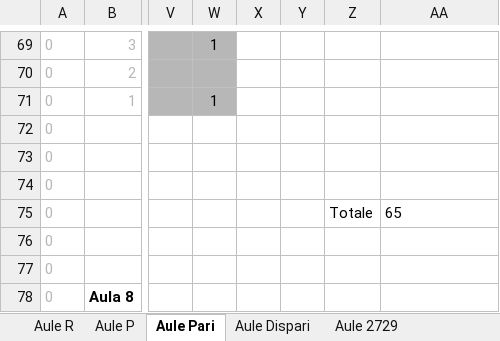
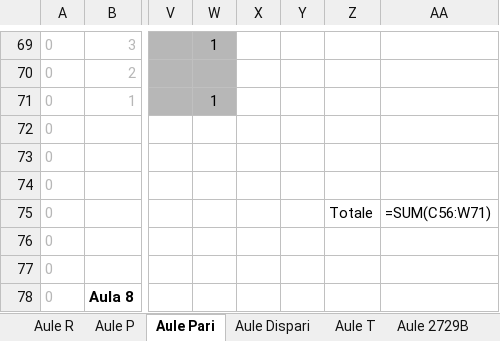
Before and after one commit to dbdmg/exam-positioner, an Excel workbook: Aule esami Polito, disposizione posti.xlsx, sheet Aule Pari, drawn as a sheet; only a part is shown, gaps mark what is left out; values as stored, in another font and other column widths than the file's, no borders; formulas without a stored value are shown as written; conditional formats not drawn; the diff covers the shown part only; the diff names each change by its address in the sheet, - before the commit and + after, or states it on an @@ line.

```diff
--- a/Aule esami Polito, disposizione posti.xlsx (sheet Aule Pari)
+++ b/Aule esami Polito, disposizione posti.xlsx (sheet Aule Pari)
-AA75: 65
+AA75: =SUM(C56:W71)
```
Also changed, not shown: 69 edited cells and cell formats elsewhere in this sheet, sheet Aule Dispari, sheet Aule T, sheet Aule R, sheet Aule C (raw), sheet Aule P, sheet Aule 2729, 2 more sheets, other sheet tabs, 3 other files.
